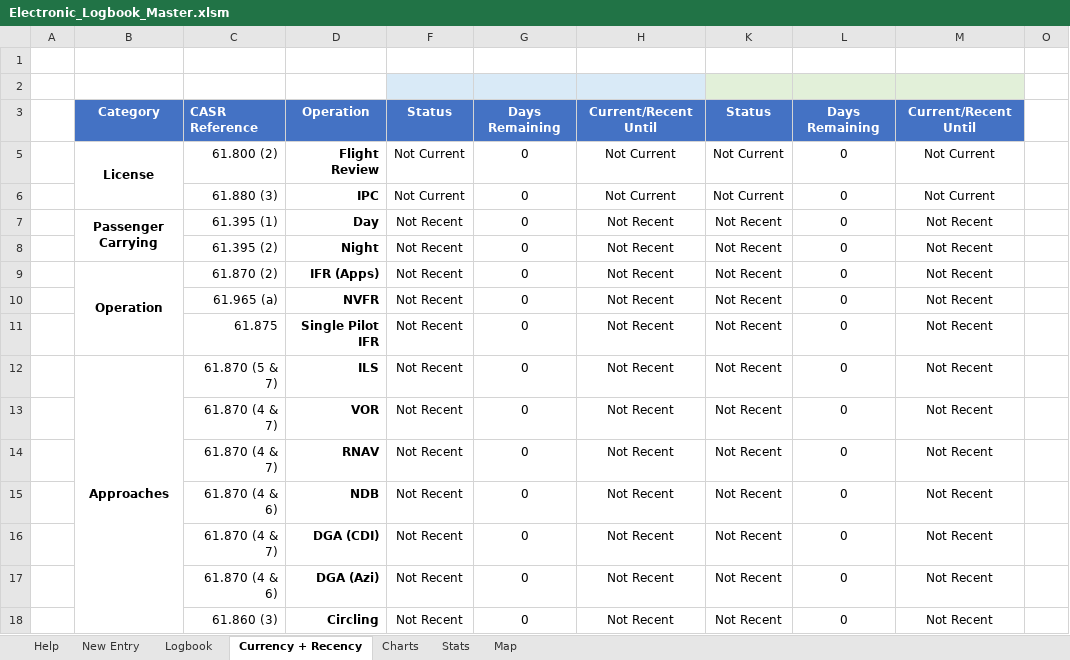
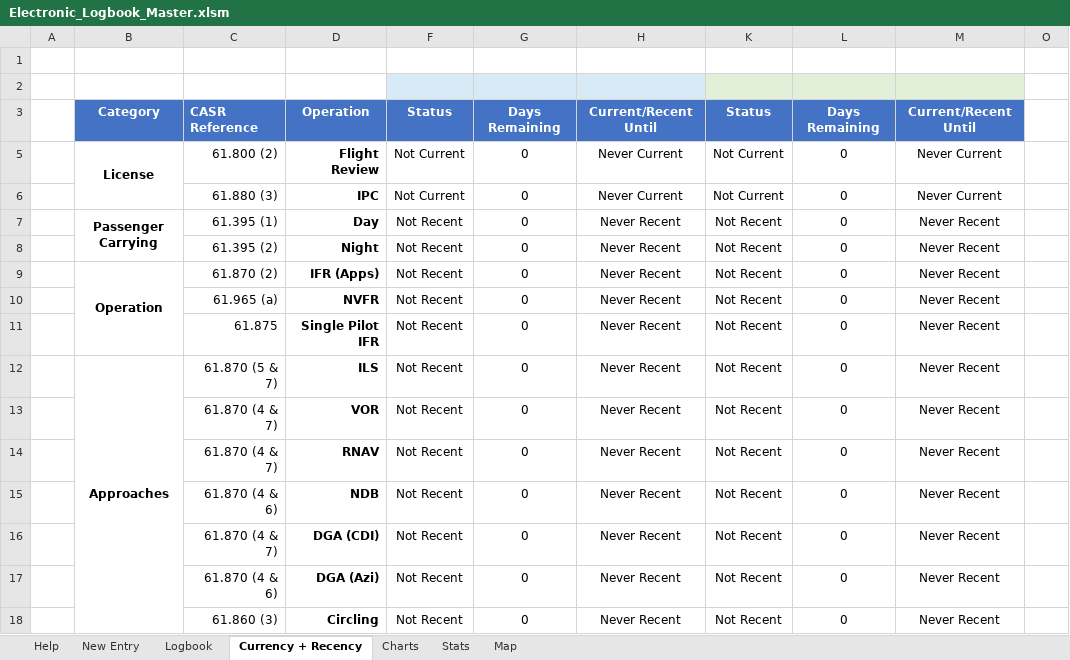
Before and after one commit to alphadelta332/Electronic-Logbook, an Excel workbook: Electronic_Logbook_Master.xlsm, sheet Currency + Recency, drawn as a sheet; values as stored, in another font and other column widths than the file's, no borders; conditional formats and table styles not drawn; the diff names each change by its address in the sheet, - before the commit and + after, or states it on an @@ line.

```diff
--- a/Electronic_Logbook_Master.xlsm (sheet Currency + Recency)
+++ b/Electronic_Logbook_Master.xlsm (sheet Currency + Recency)
-H5:H6: Not Current
+H5:H6: Never Current
-M5:M6: Not Current
+M5:M6: Never Current
-H7:H18: Not Recent
+H7:H18: Never Recent
-M7:M18: Not Recent
+M7:M18: Never Recent
```
Also changed, not shown: 2 other files.
